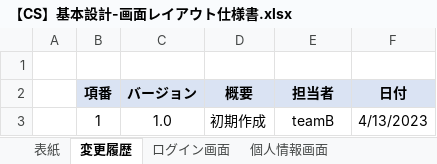
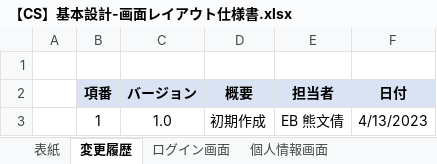
Before and after one commit to IotaTech-Info/certificate-online, an Excel workbook: doc/20_基本設計/01_画面系/【CS】基本設計-画面レイアウト仕様書.xlsx, sheet 変更履歴, drawn as a sheet; values as stored, in another font and other column widths than the file's, no borders; the diff names each change by its address in the sheet, - before the commit and + after, or states it on an @@ line.

```diff
--- a/doc/20_基本設計/01_画面系/【CS】基本設計-画面レイアウト仕様書.xlsx (sheet 変更履歴)
+++ b/doc/20_基本設計/01_画面系/【CS】基本設計-画面レイアウト仕様書.xlsx (sheet 変更履歴)
-E3 (担当者): teamB
+E3 (担当者): EB 熊文倩
```
Also changed, not shown: sheet 表紙, 1 other file.
